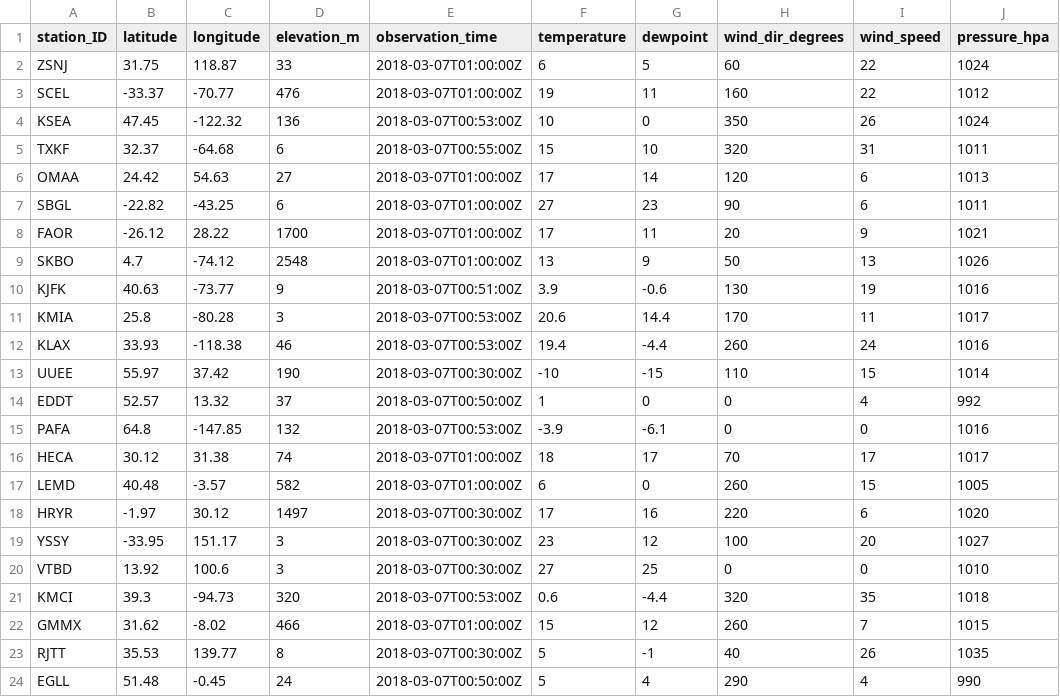
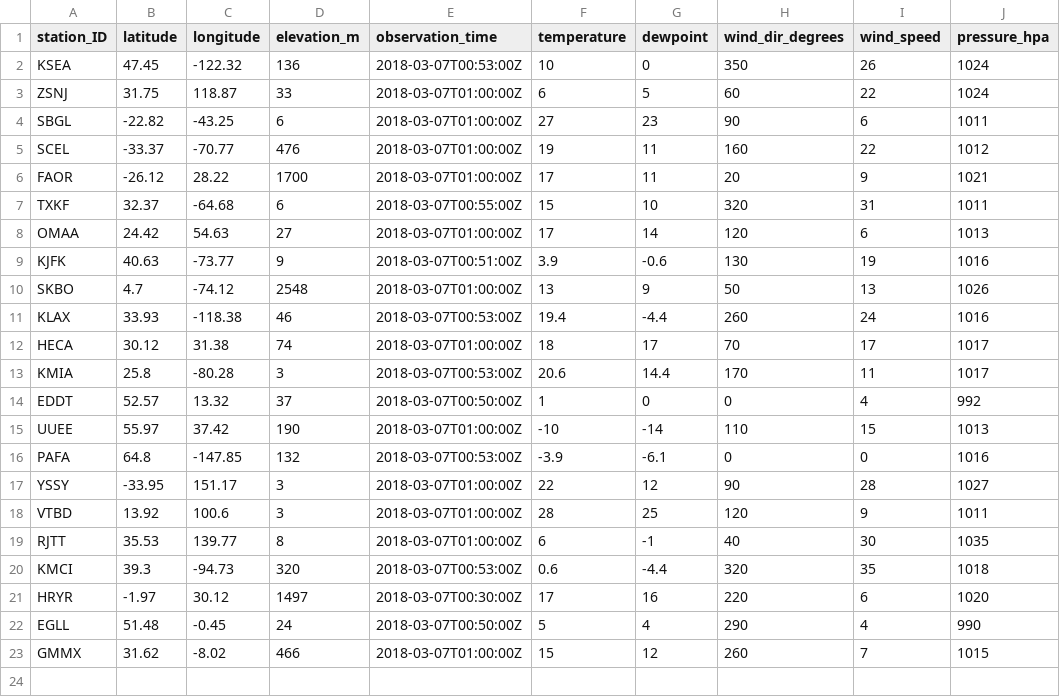
Before and after one commit to geos4s/realtimegis, a CSV file: sgroup04/metar_icao.csv, drawn as a sheet.

Commit message:
Add sgroup04/metar_icao.csv

```diff
--- a/sgroup04/metar_icao.csv
+++ b/sgroup04/metar_icao.csv
@@ -1,24 +1,23 @@
 station_ID;latitude;longitude;elevation_m;observation_time;temperature;dewpoint;wind_dir_degrees;wind_speed;pressure_hpa
+KSEA;47.45;-122.32;136;2018-03-07T00:53:00Z;10;0;350;26;1024
 ZSNJ;31.75;118.87;33;2018-03-07T01:00:00Z;6;5;60;22;1024
+SBGL;-22.82;-43.25;6;2018-03-07T01:00:00Z;27;23;90;6;1011
 SCEL;-33.37;-70.77;476;2018-03-07T01:00:00Z;19;11;160;22;1012
-KSEA;47.45;-122.32;136;2018-03-07T00:53:00Z;10;0;350;26;1024
+FAOR;-26.12;28.22;1700;2018-03-07T01:00:00Z;17;11;20;9;1021
 TXKF;32.37;-64.68;6;2018-03-07T00:55:00Z;15;10;320;31;1011
 OMAA;24.42;54.63;27;2018-03-07T01:00:00Z;17;14;120;6;1013
-SBGL;-22.82;-43.25;6;2018-03-07T01:00:00Z;27;23;90;6;1011
-FAOR;-26.12;28.22;1700;2018-03-07T01:00:00Z;17;11;20;9;1021
+KJFK;40.63;-73.77;9;2018-03-07T00:51:00Z;3.9;-0.6;130;19;1016
 SKBO;4.7;-74.12;2548;2018-03-07T01:00:00Z;13;9;50;13;1026
-KJFK;40.63;-73.77;9;2018-03-07T00:51:00Z;3.9;-0.6;130;19;1016
+KLAX;33.93;-118.38;46;2018-03-07T00:53:00Z;19.4;-4.4;260;24;1016
+HECA;30.12;31.38;74;2018-03-07T01:00:00Z;18;17;70;17;1017
 KMIA;25.8;-80.28;3;2018-03-07T00:53:00Z;20.6;14.4;170;11;1017
-KLAX;33.93;-118.38;46;2018-03-07T00:53:00Z;19.4;-4.4;260;24;1016
-UUEE;55.97;37.42;190;2018-03-07T00:30:00Z;-10;-15;110;15;1014
 EDDT;52.57;13.32;37;2018-03-07T00:50:00Z;1;0;0;4;992
+UUEE;55.97;37.42;190;2018-03-07T01:00:00Z;-10;-14;110;15;1013
 PAFA;64.8;-147.85;132;2018-03-07T00:53:00Z;-3.9;-6.1;0;0;1016
-HECA;30.12;31.38;74;2018-03-07T01:00:00Z;18;17;70;17;1017
-LEMD;40.48;-3.57;582;2018-03-07T01:00:00Z;6;0;260;15;1005
+YSSY;-33.95;151.17;3;2018-03-07T01:00:00Z;22;12;90;28;1027
+VTBD;13.92;100.6;3;2018-03-07T01:00:00Z;28;25;120;9;1011
+RJTT;35.53;139.77;8;2018-03-07T01:00:00Z;6;-1;40;30;1035
+KMCI;39.3;-94.73;320;2018-03-07T00:53:00Z;0.6;-4.4;320;35;1018
 HRYR;-1.97;30.12;1497;2018-03-07T00:30:00Z;17;16;220;6;1020
-YSSY;-33.95;151.17;3;2018-03-07T00:30:00Z;23;12;100;20;1027
-VTBD;13.92;100.6;3;2018-03-07T00:30:00Z;27;25;0;0;1010
-KMCI;39.3;-94.73;320;2018-03-07T00:53:00Z;0.6;-4.4;320;35;1018
+EGLL;51.48;-0.45;24;2018-03-07T00:50:00Z;5;4;290;4;990
 GMMX;31.62;-8.02;466;2018-03-07T01:00:00Z;15;12;260;7;1015
-RJTT;35.53;139.77;8;2018-03-07T00:30:00Z;5;-1;40;26;1035
-EGLL;51.48;-0.45;24;2018-03-07T00:50:00Z;5;4;290;4;990
```
